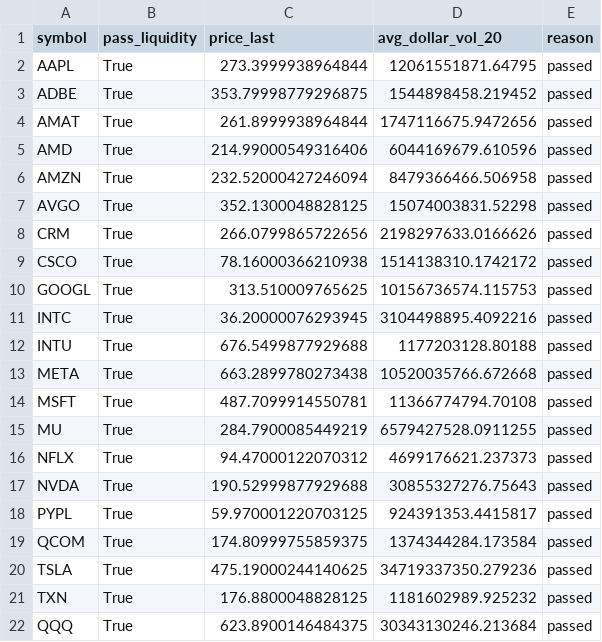
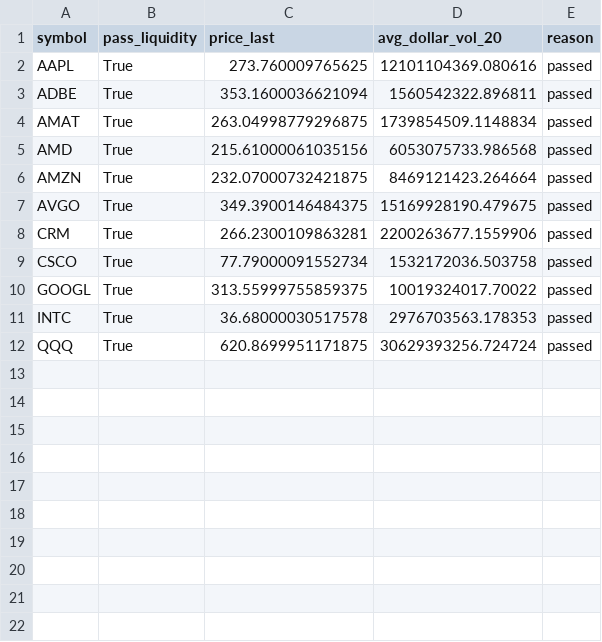
Before and after one commit to NolCorp1/Python-Financial-Expert, a CSV file: outputs/liquidity_filter_report.csv, drawn as a sheet.

```diff
--- a/outputs/liquidity_filter_report.csv
+++ b/outputs/liquidity_filter_report.csv
@@ -1,22 +1,12 @@
 symbol,pass_liquidity,price_last,avg_dollar_vol_20,reason
-AAPL,True,273.3999938964844,12061551871.64795,passed
-ADBE,True,353.79998779296875,1544898458.219452,passed
-AMAT,True,261.8999938964844,1747116675.9472656,passed
-AMD,True,214.99000549316406,6044169679.610596,passed
-AMZN,True,232.52000427246094,8479366466.506958,passed
-AVGO,True,352.1300048828125,15074003831.52298,passed
-CRM,True,266.0799865722656,2198297633.0166626,passed
-CSCO,True,78.16000366210938,1514138310.1742172,passed
-GOOGL,True,313.510009765625,10156736574.115753,passed
-INTC,True,36.20000076293945,3104498895.4092216,passed
-INTU,True,676.5499877929688,1177203128.80188,passed
-META,True,663.2899780273438,10520035766.672668,passed
-MSFT,True,487.7099914550781,11366774794.70108,passed
-MU,True,284.7900085449219,6579427528.0911255,passed
-NFLX,True,94.47000122070312,4699176621.237373,passed
-NVDA,True,190.52999877929688,30855327276.75643,passed
-PYPL,True,59.970001220703125,924391353.4415817,passed
-QCOM,True,174.80999755859375,1374344284.173584,passed
-TSLA,True,475.19000244140625,34719337350.279236,passed
-TXN,True,176.8800048828125,1181602989.925232,passed
-QQQ,True,623.8900146484375,30343130246.213684,passed
+AAPL,True,273.760009765625,12101104369.080616,passed
+ADBE,True,353.1600036621094,1560542322.896811,passed
+AMAT,True,263.04998779296875,1739854509.1148834,passed
+AMD,True,215.61000061035156,6053075733.986568,passed
+AMZN,True,232.07000732421875,8469121423.264664,passed
+AVGO,True,349.3900146484375,15169928190.479675,passed
+CRM,True,266.2300109863281,2200263677.1559906,passed
+CSCO,True,77.79000091552734,1532172036.503758,passed
+GOOGL,True,313.55999755859375,10019324017.70022,passed
+INTC,True,36.68000030517578,2976703563.178353,passed
+QQQ,True,620.8699951171875,30629393256.724724,passed
```
Also changed, not shown: outputs/equity.csv, outputs/feature_attribution_report.csv, 17 other files.
